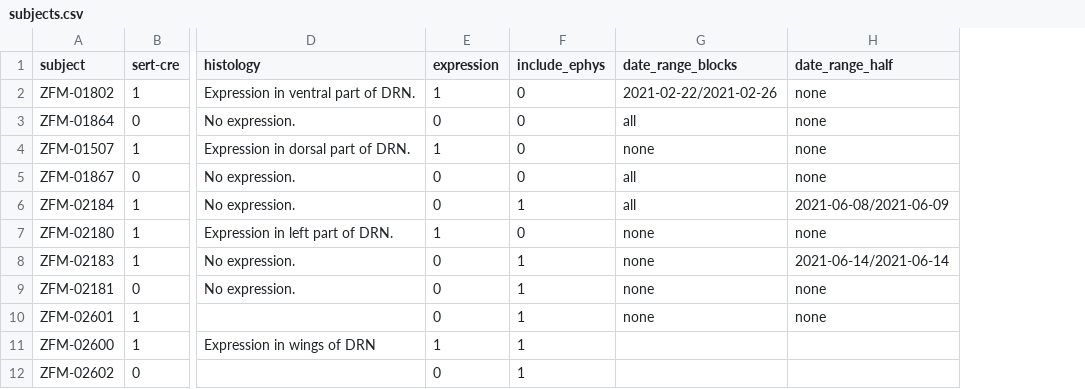
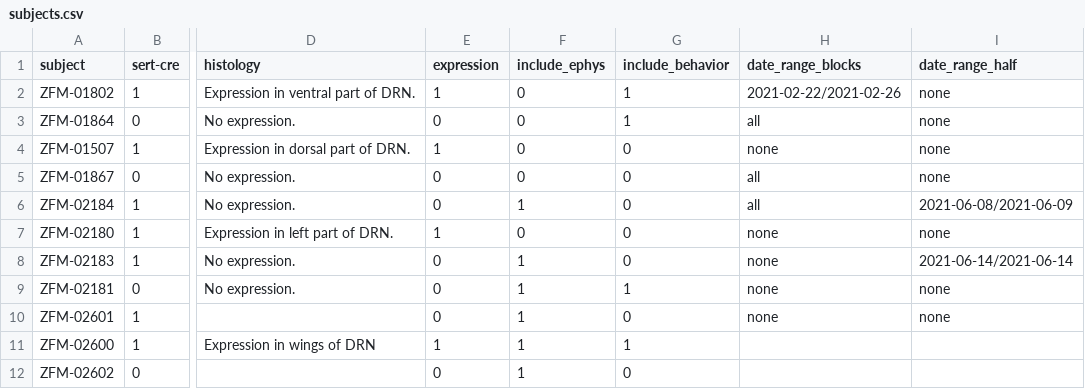
Before and after one commit to guidomeijer/IBL-Serotonin, a CSV file: subjects.csv, drawn as a sheet; only a part is shown, gaps mark what is left out; the diff names each change by its address in the sheet, - before the commit and + after, or states it on an @@ line.

```diff
--- a/subjects.csv
+++ b/subjects.csv
+column G (include_behavior), rows 2-12: 1 | 1 | 0 | 0 | 0 | 0 | 0 | 1 | 0 | 1 | 0
```
Also changed, not shown: 17 other files.
